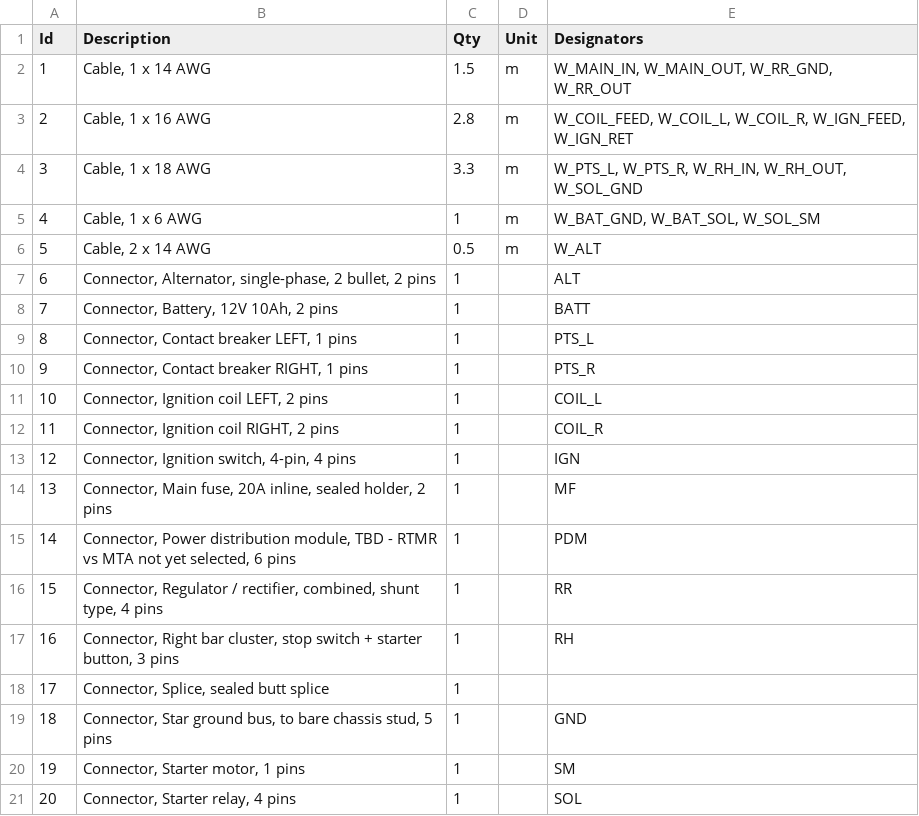
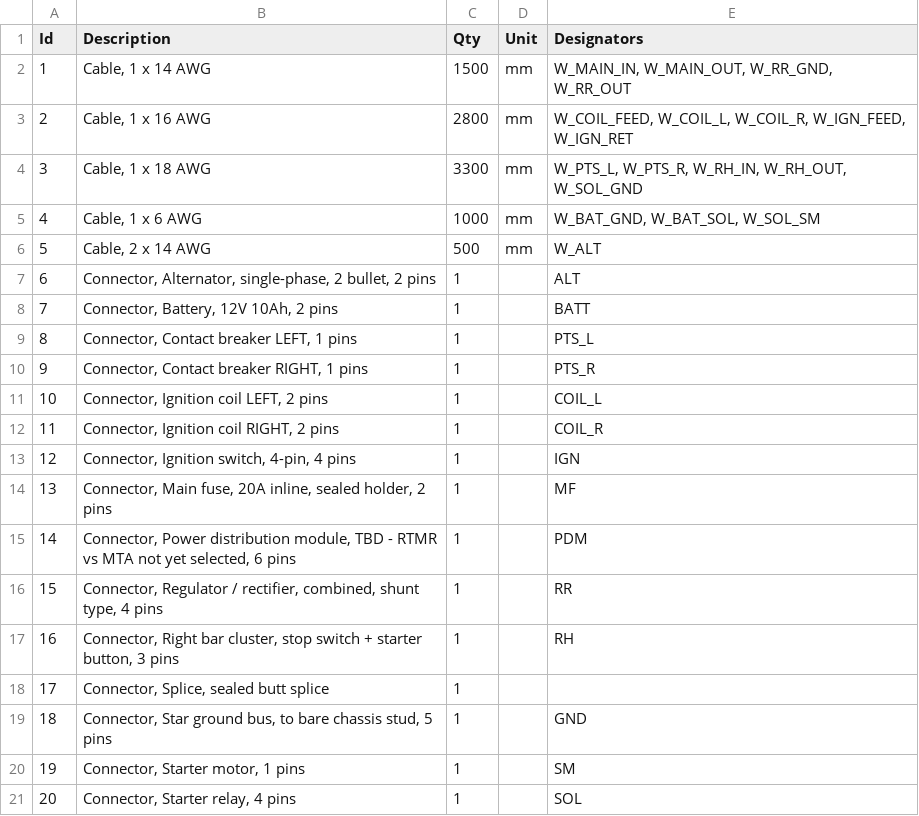
Before and after one commit to mkhnsn/kz305, a TSV file: archive/kz305-bench-loom.bom.tsv (was kz305-bench-loom.bom.tsv), drawn as a sheet.

```diff
--- a/kz305-bench-loom.bom.tsv
+++ b/archive/kz305-bench-loom.bom.tsv
@@ -1,7 +1,7 @@
 Id	Description	Qty	Unit	Designators
-1	Cable, 1 x 14 AWG	1.5	m	W_MAIN_IN, W_MAIN_OUT, W_RR_GND, W_RR_OUT
-2	Cable, 1 x 16 AWG	2.8	m	W_COIL_FEED, W_COIL_L, W_COIL_R, W_IGN_FEED, W_IGN_RET
-3	Cable, 1 x 18 AWG	3.3	m	W_PTS_L, W_PTS_R, W_RH_IN, W_RH_OUT, W_SOL_GND
-4	Cable, 1 x 6 AWG	1	m	W_BAT_GND, W_BAT_SOL, W_SOL_SM
-5	Cable, 2 x 14 AWG	0.5	m	W_ALT
+1	Cable, 1 x 14 AWG	1500	mm	W_MAIN_IN, W_MAIN_OUT, W_RR_GND, W_RR_OUT
+2	Cable, 1 x 16 AWG	2800	mm	W_COIL_FEED, W_COIL_L, W_COIL_R, W_IGN_FEED, W_IGN_RET
+3	Cable, 1 x 18 AWG	3300	mm	W_PTS_L, W_PTS_R, W_RH_IN, W_RH_OUT, W_SOL_GND
+4	Cable, 1 x 6 AWG	1000	mm	W_BAT_GND, W_BAT_SOL, W_SOL_SM
+5	Cable, 2 x 14 AWG	500	mm	W_ALT
 6	Connector, Alternator, single-phase, 2 bullet, 2 pins	1		ALT
```
Also changed, not shown: 11 other files.
